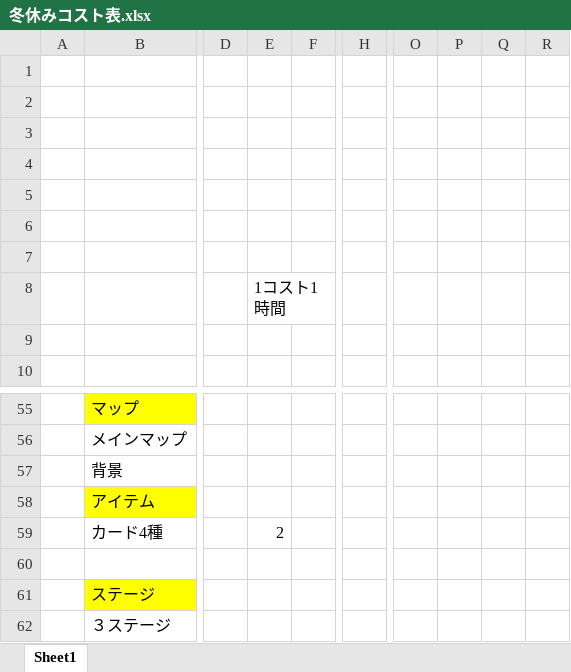
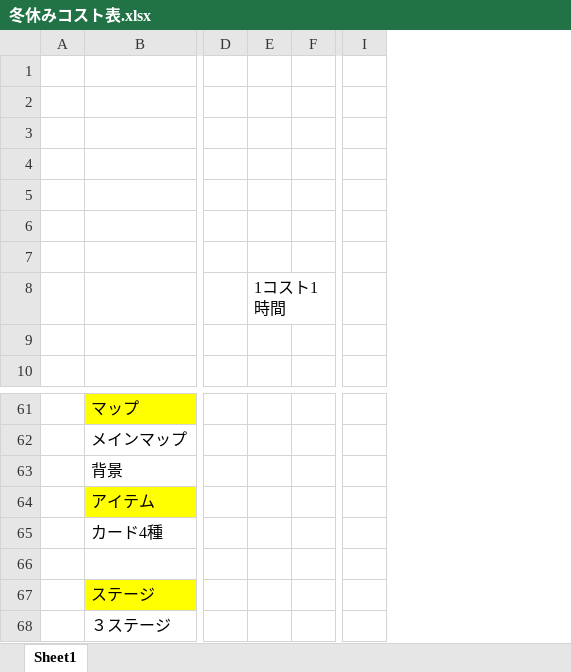
Before and after one commit to hir4rin/2025_winter, an Excel workbook: 冬休みコスト表.xlsx, sheet Sheet1, drawn as a sheet; only a part is shown, gaps mark what is left out; values as stored, in another font and other column widths than the file's, no borders; removed rows and columns are numbered as before the commit, all else as after; the diff covers the shown part only; the diff names each change by its address in the sheet, - before the commit and + after, or states it on an @@ line.

```diff
--- a/冬休みコスト表.xlsx (sheet Sheet1)
+++ b/冬休みコスト表.xlsx (sheet Sheet1)
-column H, empty
+column I, empty
-column O, empty
-column P, empty
-column Q, empty
-column R, empty
-E65: 2
+E65: (empty)
```
Also changed, not shown: 6 added rows, 9 edited cells and cell formats elsewhere in this sheet.
